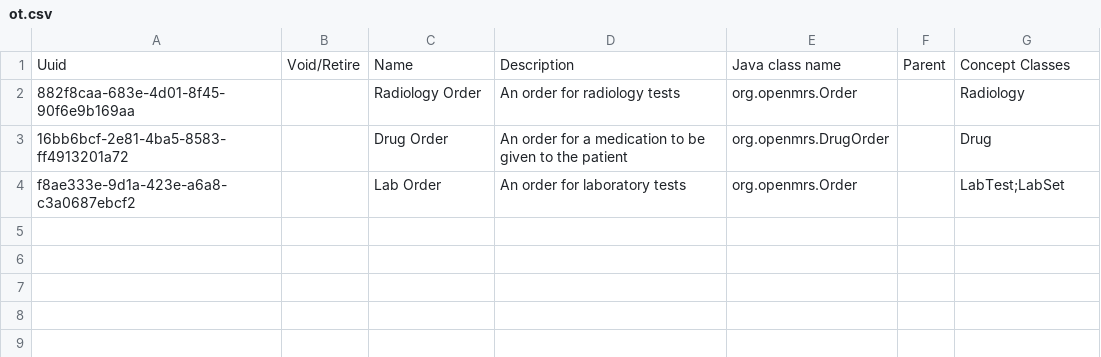
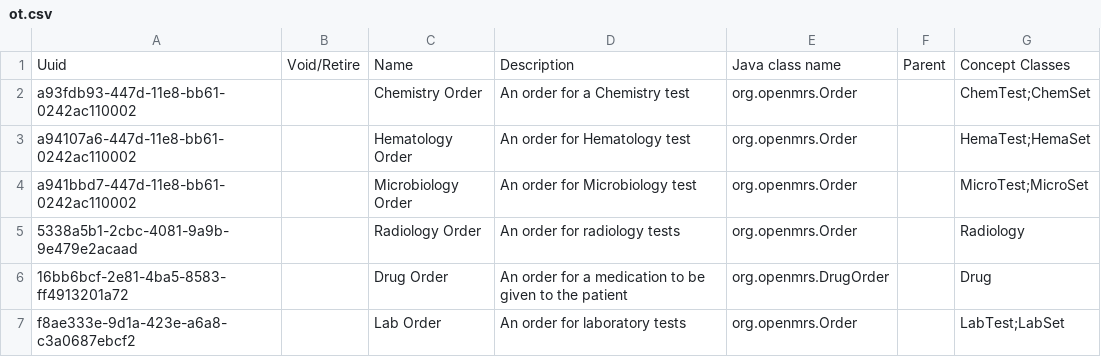
Before and after one commit to Ruhanga/openmrs-config-cambodia, a CSV file: configuration/ordertypes/ot.csv, drawn as a sheet.

```diff
--- a/configuration/ordertypes/ot.csv
+++ b/configuration/ordertypes/ot.csv
@@ -1,3 +1,6 @@
 Uuid,Void/Retire,Name,Description,Java class name,Parent,Concept Classes
-882f8caa-683e-4d01-8f45-90f6e9b169aa,,Radiology Order,An order for radiology tests,org.openmrs.Order,,Radiology
+a93fdb93-447d-11e8-bb61-0242ac110002,,Chemistry Order,An order for a Chemistry test,org.openmrs.Order,,ChemTest;ChemSet
+a94107a6-447d-11e8-bb61-0242ac110002,,Hematology Order,An order for Hematology test,org.openmrs.Order,,HemaTest;HemaSet
+a941bbd7-447d-11e8-bb61-0242ac110002,,Microbiology Order ,An order for Microbiology test,org.openmrs.Order,,MicroTest;MicroSet
+5338a5b1-2cbc-4081-9a9b-9e479e2acaad,,Radiology Order,An order for radiology tests,org.openmrs.Order,,Radiology
 16bb6bcf-2e81-4ba5-8583-ff4913201a72,,Drug Order,An order for a medication to be given to the patient,org.openmrs.DrugOrder,,Drug
```
Also changed, not shown: configuration/personattributetypes/personAttributeTypes.csv, 2 other files.
